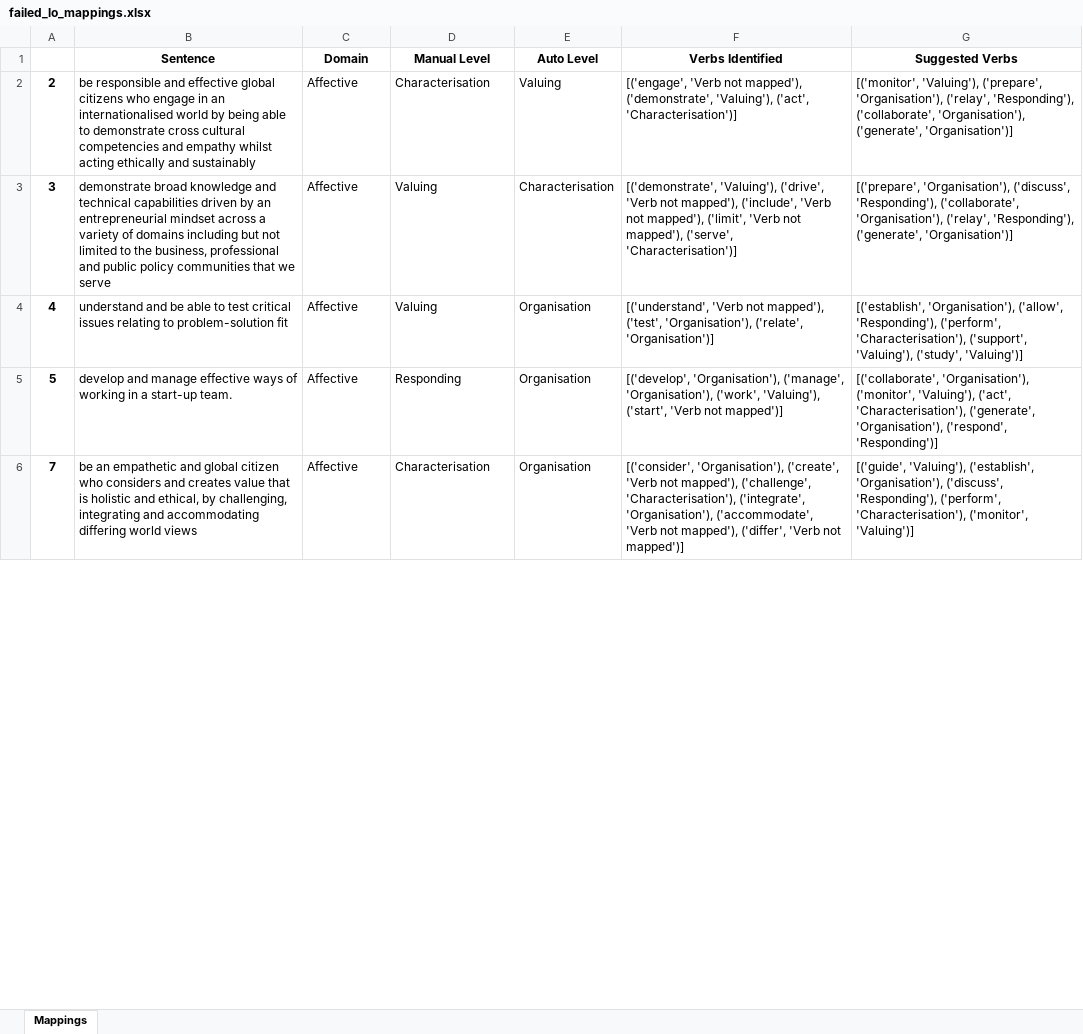
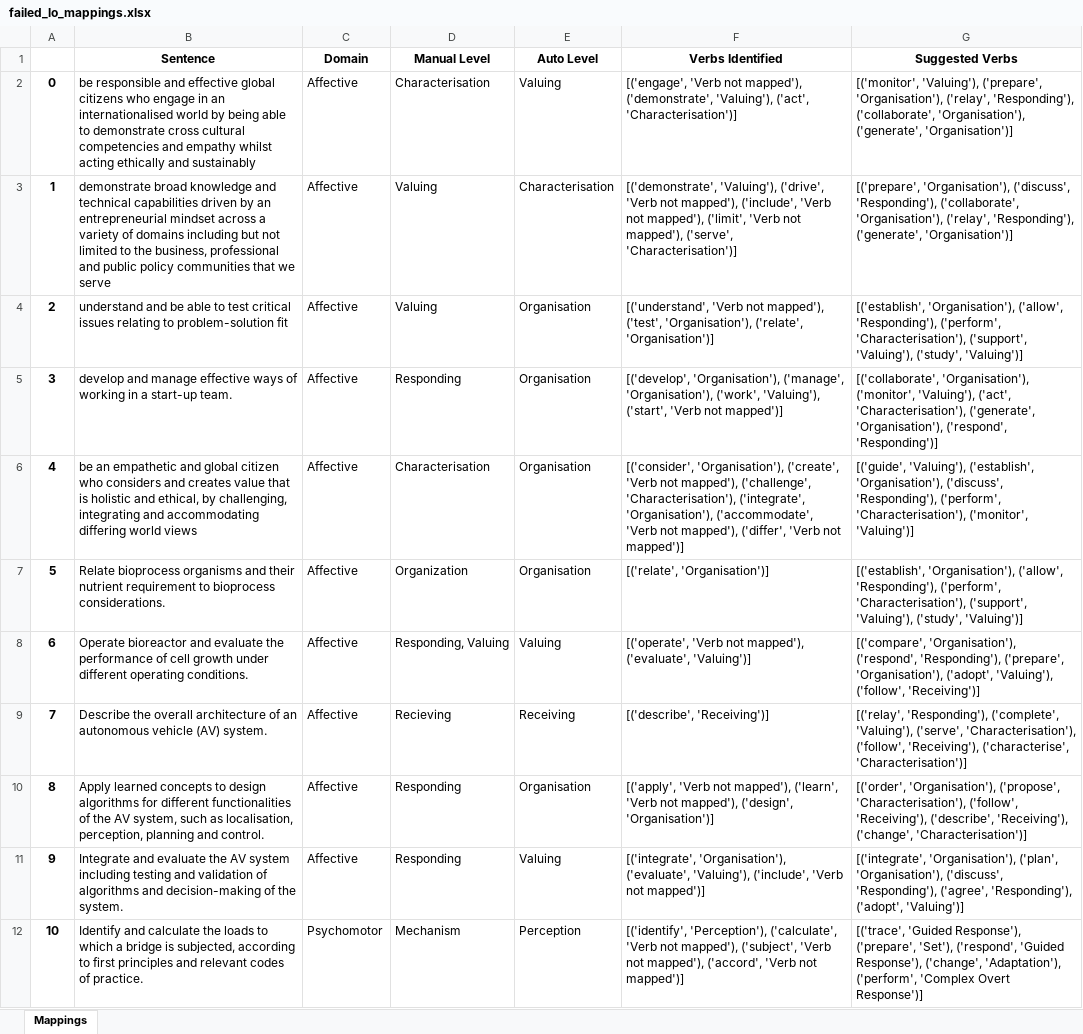
Before and after one commit to 3drdsh3in/Course_Design_For_Accreditation, an Excel workbook: outputs/failed_lo_mappings.xlsx, sheet Mappings, drawn as a sheet; only a part is shown; values as stored, in another font and other column widths than the file's, no borders; addresses are those after the commit; the diff covers the shown part only; the diff names each change by its address in the sheet, - before the commit and + after, or states it on an @@ line.

Commit message:
Tidy files. Test accuracy of different models. Convert verb_list into function for reusability.

```diff
--- a/outputs/failed_lo_mappings.xlsx (sheet Mappings)
+++ b/outputs/failed_lo_mappings.xlsx (sheet Mappings)
+row 2: 0 | be responsible and effective global citizens who engage in an internationalised world by being able to demonstrate cross cultural competencies and empathy whilst acting ethically and sustainably | Affective | Characterisation | Valuing | [('engage', 'Verb not mapped'), ('demonstrate', 'Valuing'), ('act', 'Characterisation')] | [('monitor', 'Valuing'), ('prepare', 'Organisation'), ('relay', 'Responding'), ('collaborate', 'Organisation'), ('generate', 'Organisation')]
+row 3: 1 | demonstrate broad knowledge and technical capabilities driven by an entrepreneurial mindset across a variety of domains including but not limited to the business, professional and public policy communities that we serve | Affective | Valuing | Characterisation | [('demonstrate', 'Valuing'), ('drive', 'Verb not mapped'), ('include', 'Verb not mapped'), ('limit', 'Verb not mapped'), ('serve', 'Characterisation')] | [('prepare', 'Organisation'), ('discuss', 'Responding'), ('collaborate', 'Organisation'), ('relay', 'Responding'), ('generate', 'Organisation')]
-B4 (Sentence): be responsible and effective global citizens who engage in an internationalised world by being able to demonstrate cross cultural competencies and empathy whilst acting ethically and sustainably
+B4 (Sentence): understand and be able to test critical issues relating to problem-solution fit
-D4 (Manual Level): Characterisation
+D4 (Manual Level): Valuing
-E4 (Auto Level): Valuing
+E4 (Auto Level): Organisation
-F4 (Verbs Identified): [('engage', 'Verb not mapped'), ('demonstrate', 'Valuing'), ('act', 'Characterisation')]
+F4 (Verbs Identified): [('understand', 'Verb not mapped'), ('test', 'Organisation'), ('relate', 'Organisation')]
-G4 (Suggested Verbs): [('monitor', 'Valuing'), ('prepare', 'Organisation'), ('relay', 'Responding'), ('collaborate', 'Organisation'), ('generate', 'Organisation')]
+G4 (Suggested Verbs): [('establish', 'Organisation'), ('allow', 'Responding'), ('perform', 'Characterisation'), ('support', 'Valuing'), ('study', 'Valuing')]
-B5 (Sentence): demonstrate broad knowledge and technical capabilities driven by an entrepreneurial mindset across a variety of domains including but not limited to the business, professional and public policy communities that we serve
+B5 (Sentence): develop and manage effective ways of working in a start-up team.
-D5 (Manual Level): Valuing
+D5 (Manual Level): Responding
-E5 (Auto Level): Characterisation
+E5 (Auto Level): Organisation
-F5 (Verbs Identified): [('demonstrate', 'Valuing'), ('drive', 'Verb not mapped'), ('include', 'Verb not mapped'), ('limit', 'Verb not mapped'), ('serve', 'Characterisation')]
+F5 (Verbs Identified): [('develop', 'Organisation'), ('manage', 'Organisation'), ('work', 'Valuing'), ('start', 'Verb not mapped')]
-G5 (Suggested Verbs): [('prepare', 'Organisation'), ('discuss', 'Responding'), ('collaborate', 'Organisation'), ('relay', 'Responding'), ('generate', 'Organisation')]
+G5 (Suggested Verbs): [('collaborate', 'Organisation'), ('monitor', 'Valuing'), ('act', 'Characterisation'), ('generate', 'Organisation'), ('respond', 'Responding')]
-B6 (Sentence): understand and be able to test critical issues relating to problem-solution fit
+B6 (Sentence): be an empathetic and global citizen who considers and creates value that is holistic and ethical, by challenging, integrating and accommodating differing world views
-D6 (Manual Level): Valuing
+D6 (Manual Level): Characterisation
-F6 (Verbs Identified): [('understand', 'Verb not mapped'), ('test', 'Organisation'), ('relate', 'Organisation')]
+F6 (Verbs Identified): [('consider', 'Organisation'), ('create', 'Verb not mapped'), ('challenge', 'Characterisation'), ('integrate', 'Organisation'), ('accommodate', 'Verb not mapped'), ('differ', 'Verb not mapped')]
-G6 (Suggested Verbs): [('establish', 'Organisation'), ('allow', 'Responding'), ('perform', 'Characterisation'), ('support', 'Valuing'), ('study', 'Valuing')]
+G6 (Suggested Verbs): [('guide', 'Valuing'), ('establish', 'Organisation'), ('discuss', 'Responding'), ('perform', 'Characterisation'), ('monitor', 'Valuing')]
-B7 (Sentence): develop and manage effective ways of working in a start-up team.
+B7 (Sentence): Relate bioprocess organisms and their nutrient requirement to bioprocess considerations.
-D7 (Manual Level): Responding
+D7 (Manual Level): Organization
-F7 (Verbs Identified): [('develop', 'Organisation'), ('manage', 'Organisation'), ('work', 'Valuing'), ('start', 'Verb not mapped')]
+F7 (Verbs Identified): [('relate', 'Organisation')]
-G7 (Suggested Verbs): [('collaborate', 'Organisation'), ('monitor', 'Valuing'), ('act', 'Characterisation'), ('generate', 'Organisation'), ('respond', 'Responding')]
+G7 (Suggested Verbs): [('establish', 'Organisation'), ('allow', 'Responding'), ('perform', 'Characterisation'), ('support', 'Valuing'), ('study', 'Valuing')]
+row 8: 6 | Operate bioreactor and evaluate the performance of cell growth under different operating conditions. | Affective | Responding, Valuing | Valuing | [('operate', 'Verb not mapped'), ('evaluate', 'Valuing')] | [('compare', 'Organisation'), ('respond', 'Responding'), ('prepare', 'Organisation'), ('adopt', 'Valuing'), ('follow', 'Receiving')]
-B9 (Sentence): be an empathetic and global citizen who considers and creates value that is holistic and ethical, by challenging, integrating and accommodating differing world views
+B9 (Sentence): Describe the overall architecture of an autonomous vehicle (AV) system.
-D9 (Manual Level): Characterisation
+D9 (Manual Level): Recieving
-E9 (Auto Level): Organisation
+E9 (Auto Level): Receiving
-F9 (Verbs Identified): [('consider', 'Organisation'), ('create', 'Verb not mapped'), ('challenge', 'Characterisation'), ('integrate', 'Organisation'), ('accommodate', 'Verb not mapped'), ('differ', 'Verb not mapped')]
+F9 (Verbs Identified): [('describe', 'Receiving')]
-G9 (Suggested Verbs): [('guide', 'Valuing'), ('establish', 'Organisation'), ('discuss', 'Responding'), ('perform', 'Characterisation'), ('monitor', 'Valuing')]
+G9 (Suggested Verbs): [('relay', 'Responding'), ('complete', 'Valuing'), ('serve', 'Characterisation'), ('follow', 'Receiving'), ('characterise', 'Characterisation')]
+row 10: 8 | Apply learned concepts to design algorithms for different functionalities of the AV system, such as localisation, perception, planning and control. | Affective | Responding | Organisation | [('apply', 'Verb not mapped'), ('learn', 'Verb not mapped'), ('design', 'Organisation')] | [('order', 'Organisation'), ('propose', 'Characterisation'), ('follow', 'Receiving'), ('describe', 'Receiving'), ('change', 'Characterisation')]
+row 11: 9 | Integrate and evaluate the AV system including testing and validation of algorithms and decision-making of the system. | Affective | Responding | Valuing | [('integrate', 'Organisation'), ('evaluate', 'Valuing'), ('include', 'Verb not mapped')] | [('integrate', 'Organisation'), ('plan', 'Organisation'), ('discuss', 'Responding'), ('agree', 'Responding'), ('adopt', 'Valuing')]
+row 12: 10 | Identify and calculate the loads to which a bridge is subjected, according to first principles and relevant codes of practice. | Psychomotor | Mechanism | Perception | [('identify', 'Perception'), ('calculate', 'Verb not mapped'), ('subject', 'Verb not mapped'), ('accord', 'Verb not mapped')] | [('trace', 'Guided Response'), ('prepare', 'Set'), ('respond', 'Guided Response'), ('change', 'Adaptation'), ('perform', 'Complex Overt Response')]
```
Also changed, not shown: 54 added rows, 18 removed rows and 685 edited cells elsewhere in this sheet, 9 other files.
